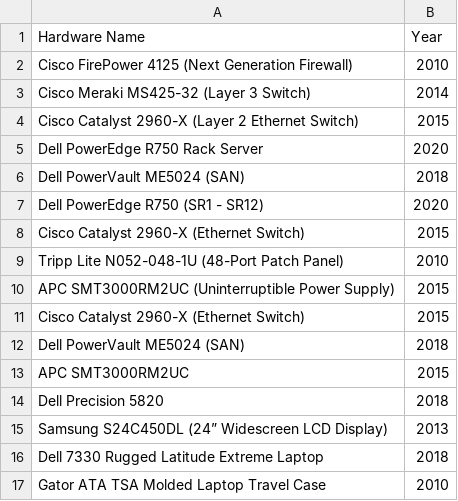
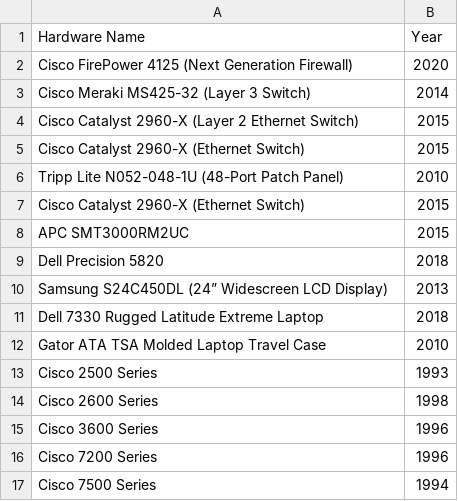
Before and after one commit to chandler-cook/CRAM, a CSV file: Hardware Database.csv, drawn as a sheet; only a part is shown; the shorter side is filled out with more unchanged rows; the diff covers the shown part only.

```diff
--- a/Hardware Database.csv
+++ b/Hardware Database.csv
@@ -1,13 +1,8 @@
 Hardware Name,Year
-Cisco FirePower 4125 (Next Generation Firewall),2010
+Cisco FirePower 4125 (Next Generation Firewall),2020
 Cisco Meraki MS425-32 (Layer 3 Switch),2014
 Cisco Catalyst 2960-X (Layer 2 Ethernet Switch),2015
-Dell PowerEdge R750 Rack Server,2020
-Dell PowerVault ME5024 (SAN),2018
-Dell PowerEdge R750 (SR1 - SR12),2020
 Cisco Catalyst 2960-X (Ethernet Switch),2015
 Tripp Lite N052-048-1U (48-Port Patch Panel),2010
-APC SMT3000RM2UC (Uninterruptible Power Supply),2015
 Cisco Catalyst 2960-X (Ethernet Switch),2015
-Dell PowerVault ME5024 (SAN),2018
 APC SMT3000RM2UC,2015
```
Also changed, not shown: 77 added rows elsewhere in this file.
